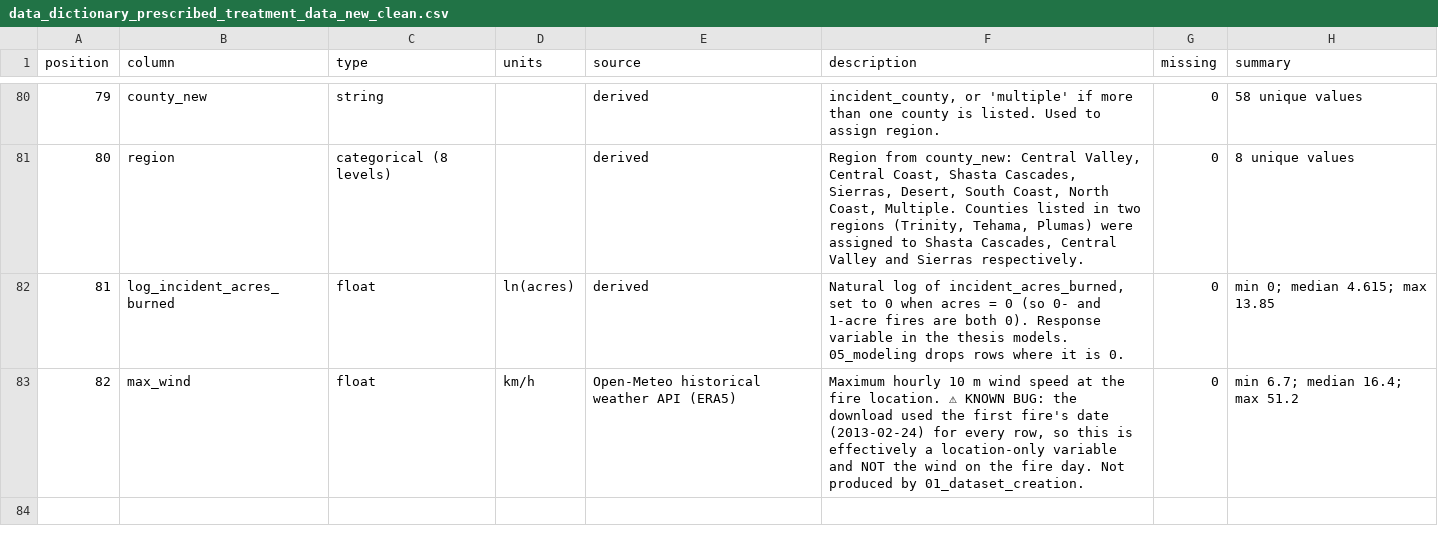
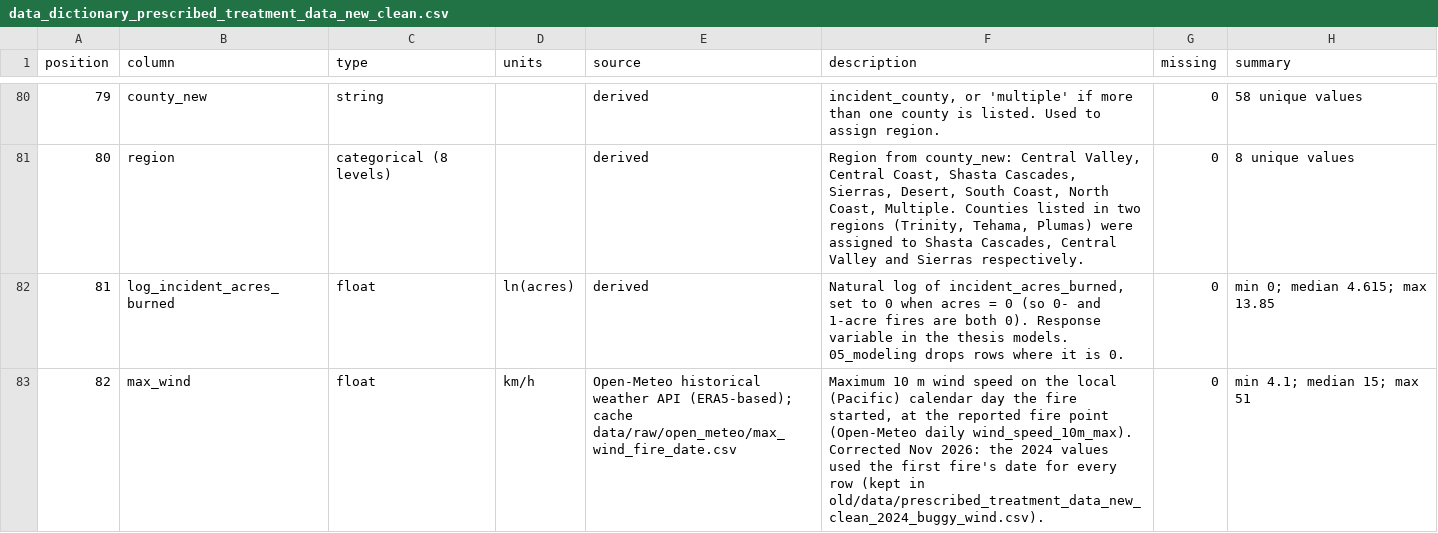
Before and after one commit to sequoiarose/rx_burns_wildfires, a CSV file: docs/data_dictionary_prescribed_treatment_data_new_clean.csv, drawn as a sheet; only a part is shown, gaps mark what is left out.

Commit message:
fixed bug in wind data

```diff
--- a/docs/data_dictionary_prescribed_treatment_data_new_clean.csv
+++ b/docs/data_dictionary_prescribed_treatment_data_new_clean.csv
@@ -82,2 +82,2 @@ position,column,type,units,source,description,missing,summary
 81,log_incident_acres_burned,float,ln(acres),derived,"Natural log of incident_acres_burned, set to 0 when acres = 0 (so 0- and 1-acre fires are both 0). Response variable in the thesis models. 05_modeling drops rows where it is 0.",0,min 0; median 4.615; max 13.85
-82,max_wind,float,km/h,Open-Meteo historical weather API (ERA5),"Maximum hourly 10 m wind speed at the fire location. ⚠ KNOWN BUG: the download used the first fire's date (2013-02-24) for every row, so this is effectively a location-only variable and NOT the wind on the fire day. Not produced by 01_dataset_creation.",0,min 6.7; median 16.4; max 51.2
+82,max_wind,float,km/h,Open-Meteo historical weather API (ERA5-based); cache data/raw/open_meteo/max_wind_fire_date.csv,"Maximum 10 m wind speed on the local (Pacific) calendar day the fire started, at the reported fire point (Open-Meteo daily wind_speed_10m_max). Corrected Nov 2026: the 2024 values used the first fire's date for every row (kept in old/data/prescribed_treatment_data_new_clean_2024_buggy_wind.csv).",0,min 4.1; median 15; max 51
```
Also changed, not shown: 4 other files.
